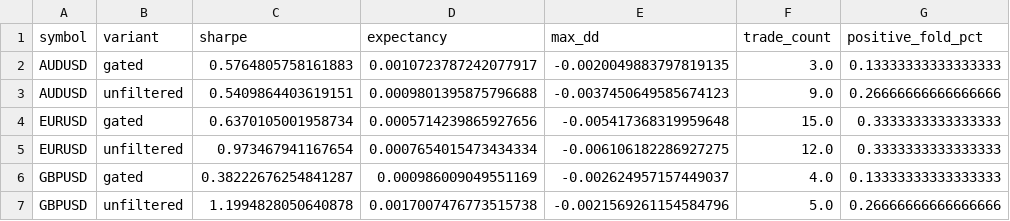
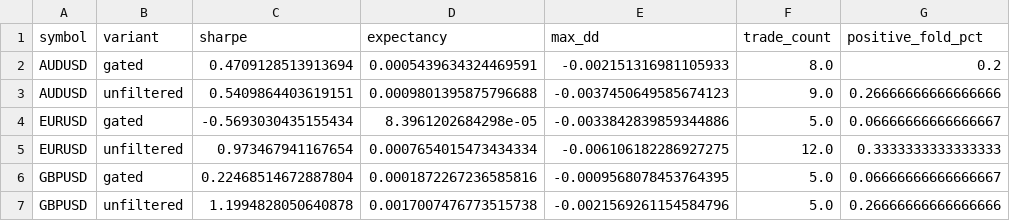
Before and after one commit to ncuskey/desktop-tutorial, a CSV file: outputs/regime_gated_comparison.csv, drawn as a sheet; removed rows and columns are numbered as before the commit, all else as after; the diff names each change by its address in the sheet, - before the commit and + after, or states it on an @@ line.

```diff
--- a/outputs/regime_gated_comparison.csv
+++ b/outputs/regime_gated_comparison.csv
-row 2: AUDUSD | gated | 0.5764805758161883 | 0.0010723787242077917 | -0.0020049883797819135 | 3.0 | 0.13333333333333333
+row 2: AUDUSD | gated | 0.4709128513913694 | 0.0005439634324469591 | -0.002151316981105933 | 8.0 | 0.2
-row 4: EURUSD | gated | 0.6370105001958734 | 0.0005714239865927656 | -0.005417368319959648 | 15.0 | 0.3333333333333333
+row 4: EURUSD | gated | -0.5693030435155434 | 8.3961202684298e-05 | -0.0033842839859344886 | 5.0 | 0.06666666666666667
-row 6: GBPUSD | gated | 0.38222676254841287 | 0.000986009049551169 | -0.002624957157449037 | 4.0 | 0.13333333333333333
+row 6: GBPUSD | gated | 0.22468514672887804 | 0.0001872267236585816 | -0.0009568078453764395 | 5.0 | 0.06666666666666667
```
Also changed, not shown: outputs/regime_gated_fold_results.csv, 5 other files.
